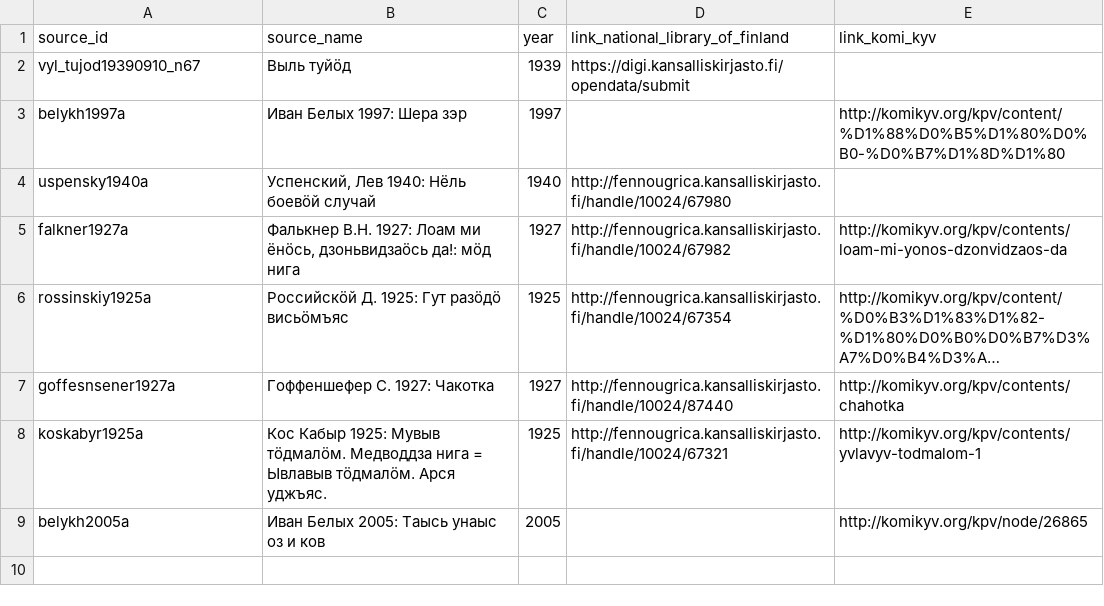
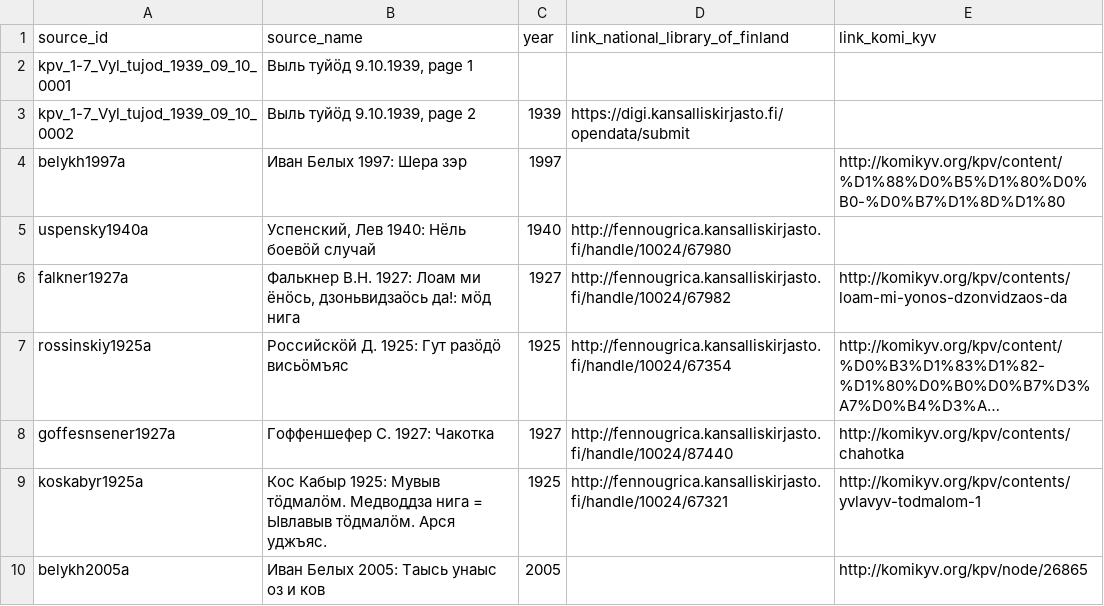
Before and after one commit to UniversalDependencies/UD_Komi_Zyrian-Lattice, a CSV file: not-to-release/meta.csv, drawn as a sheet; long unchanged cells end in ….

Commit message:
updating metadata

```diff
--- a/not-to-release/meta.csv
+++ b/not-to-release/meta.csv
@@ -1,3 +1,4 @@
 source_id,source_name,year,link_national_library_of_finland,link_komi_kyv
-vyl_tujod19390910_n67,Выль туйӧд,1939,https://digi.kansalliskirjasto.fi/opendata/submit,
+kpv_1-7_Vyl_tujod_1939_09_10_0001,"Выль туйӧд 9.10.1939, page 1",,,
+kpv_1-7_Vyl_tujod_1939_09_10_0002,"Выль туйӧд 9.10.1939, page 2",1939,https://digi.kansalliskirjasto.fi/opendata/submit,
 belykh1997a,Иван Белых 1997: Шера зэр,1997,,http://komikyv.org/kpv/content/%D1%88%D0%B5%D1%80%D0%B0-%D0%B7%D1%8D%D1%80
```
